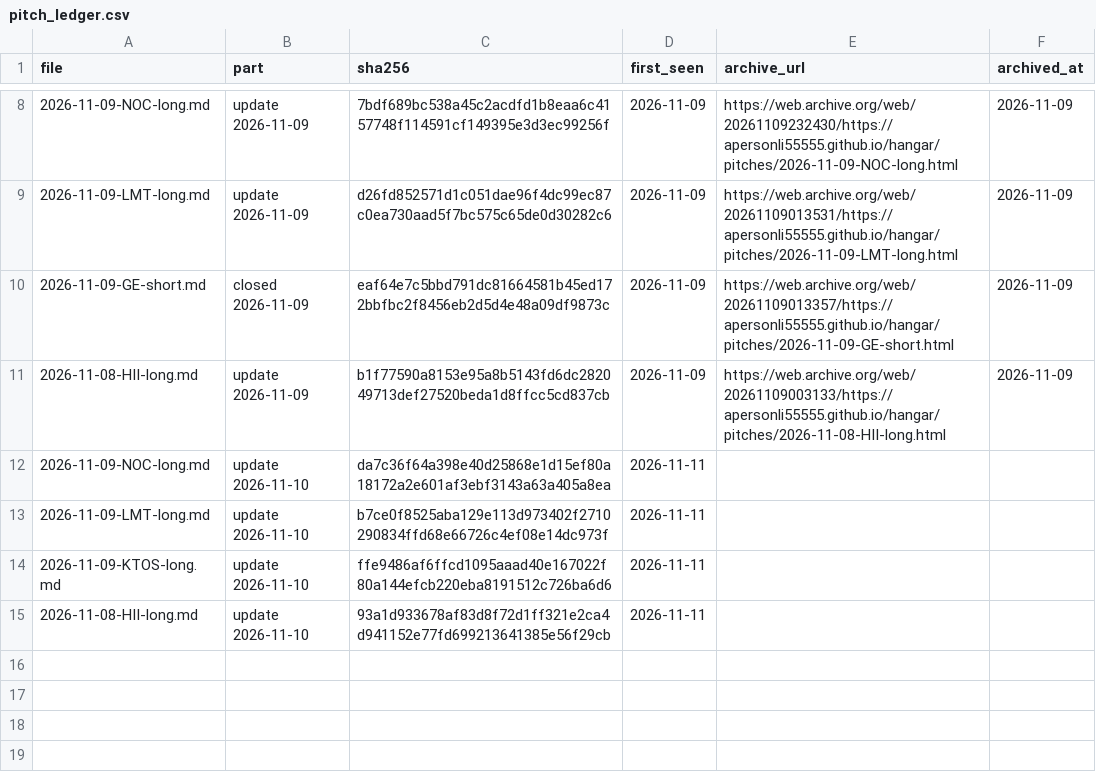
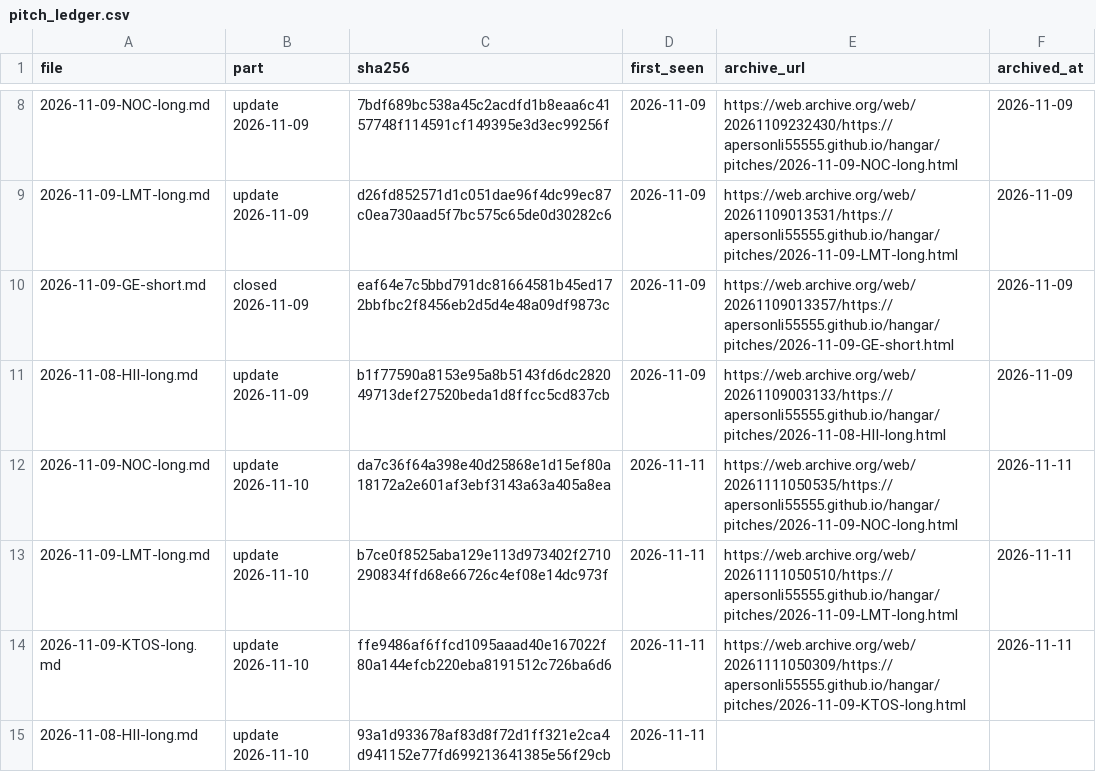
Before and after one commit to apersonli55555/hangar, a CSV file: data/pitch_ledger.csv, drawn as a sheet; only a part is shown, gaps mark what is left out.

Commit message:
data: pitch archive links 2026-11-11

```diff
--- a/data/pitch_ledger.csv
+++ b/data/pitch_ledger.csv
@@ -11,5 +11,5 @@ file,part,sha256,first_seen,archive_url,archived_at
 2026-11-08-HII-long.md,update 2026-11-09,b1f77590a8153e95a8b5143fd6dc282049713def27520beda1d8ffcc5cd837cb,2026-11-09,https://web.archive.org/web/20261109003133/https://apersonli55555.github.io/hangar/pitches/2026-11-08-HII-long.html,2026-11-09
-2026-11-09-NOC-long.md,update 2026-11-10,da7c36f64a398e40d25868e1d15ef80a18172a2e601af3ebf3143a63a405a8ea,2026-11-11,,
-2026-11-09-LMT-long.md,update 2026-11-10,b7ce0f8525aba129e113d973402f2710290834ffd68e66726c4ef08e14dc973f,2026-11-11,,
-2026-11-09-KTOS-long.md,update 2026-11-10,ffe9486af6ffcd1095aaad40e167022f80a144efcb220eba8191512c726ba6d6,2026-11-11,,
+2026-11-09-NOC-long.md,update 2026-11-10,da7c36f64a398e40d25868e1d15ef80a18172a2e601af3ebf3143a63a405a8ea,2026-11-11,https://web.archive.org/web/20261111050535/https://apersonli55555.github.io/hangar/pitches/2026-11-09-NOC-long.html,2026-11-11
+2026-11-09-LMT-long.md,update 2026-11-10,b7ce0f8525aba129e113d973402f2710290834ffd68e66726c4ef08e14dc973f,2026-11-11,https://web.archive.org/web/20261111050510/https://apersonli55555.github.io/hangar/pitches/2026-11-09-LMT-long.html,2026-11-11
+2026-11-09-KTOS-long.md,update 2026-11-10,ffe9486af6ffcd1095aaad40e167022f80a144efcb220eba8191512c726ba6d6,2026-11-11,https://web.archive.org/web/20261111050309/https://apersonli55555.github.io/hangar/pitches/2026-11-09-KTOS-long.html,2026-11-11
 2026-11-08-HII-long.md,update 2026-11-10,93a1d933678af83d8f72d1ff321e2ca4d941152e77fd699213641385e56f29cb,2026-11-11,,
```
